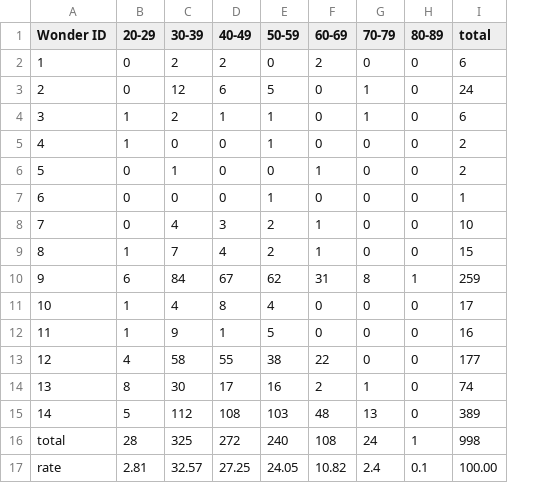
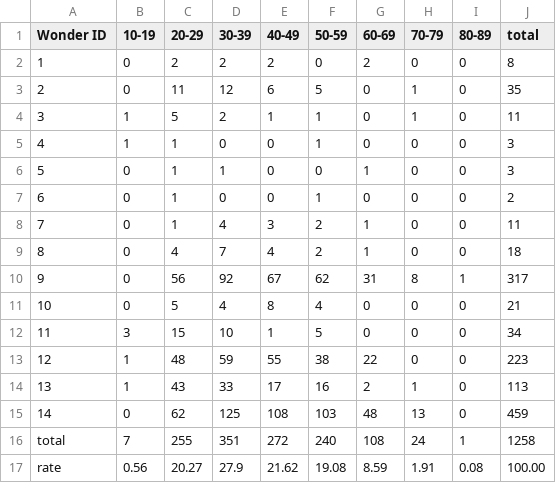
Before and after one commit to dmag-ufsm/Mining, a CSV file: stats/by_wonder_(strategy_scientific).csv, drawn as a sheet; addresses are those after the commit; the diff names each change by its address in the sheet, - before the commit and + after, or states it on an @@ line.

Commit message:
Update by_wonder_(strategy_scientific).csv

```diff
--- a/stats/by_wonder_(strategy_scientific).csv
+++ b/stats/by_wonder_(strategy_scientific).csv
+column B (10-19), rows 2-17: 0 | 0 | 1 | 1 | 0 | 0 | 0 | 0 | 0 | 0 | 3 | 1 | 1 | 0 | 7 | 0.56
-C2 (20-29): 0
+C2 (20-29): 2
-J2 (total): 6
+J2 (total): 8
-C3 (20-29): 0
+C3 (20-29): 11
-J3 (total): 24
+J3 (total): 35
-C4 (20-29): 1
+C4 (20-29): 5
-J4 (total): 6
+J4 (total): 11
-J5:J6 (total): 2
+J5:J6 (total): 3
-C6:C8 (20-29): 0
+C6:C8 (20-29): 1
-J7 (total): 1
+J7 (total): 2
-J8 (total): 10
+J8 (total): 11
-C9 (20-29): 1
+C9 (20-29): 4
-J9 (total): 15
+J9 (total): 18
-C10 (20-29): 6
+C10 (20-29): 56
-D10 (30-39): 84
+D10 (30-39): 92
-J10 (total): 259
+J10 (total): 317
-C11 (20-29): 1
+C11 (20-29): 5
-J11 (total): 17
+J11 (total): 21
-C12 (20-29): 1
+C12 (20-29): 15
-D12 (30-39): 9
+D12 (30-39): 10
-J12 (total): 16
+J12 (total): 34
-C13 (20-29): 4
+C13 (20-29): 48
-D13 (30-39): 58
+D13 (30-39): 59
-J13 (total): 177
+J13 (total): 223
-C14 (20-29): 8
+C14 (20-29): 43
-D14 (30-39): 30
+D14 (30-39): 33
-J14 (total): 74
+J14 (total): 113
-C15 (20-29): 5
+C15 (20-29): 62
-D15 (30-39): 112
+D15 (30-39): 125
-J15 (total): 389
+J15 (total): 459
-C16 (20-29): 28
+C16 (20-29): 255
-D16 (30-39): 325
+D16 (30-39): 351
-J16 (total): 998
+J16 (total): 1258
-C17 (20-29): 2.81
+C17 (20-29): 20.27
-D17 (30-39): 32.57
+D17 (30-39): 27.9
-E17 (40-49): 27.25
+E17 (40-49): 21.62
-F17 (50-59): 24.05
+F17 (50-59): 19.08
-G17 (60-69): 10.82
+G17 (60-69): 8.59
-H17 (70-79): 2.4
+H17 (70-79): 1.91
-I17 (80-89): 0.1
+I17 (80-89): 0.08
```
